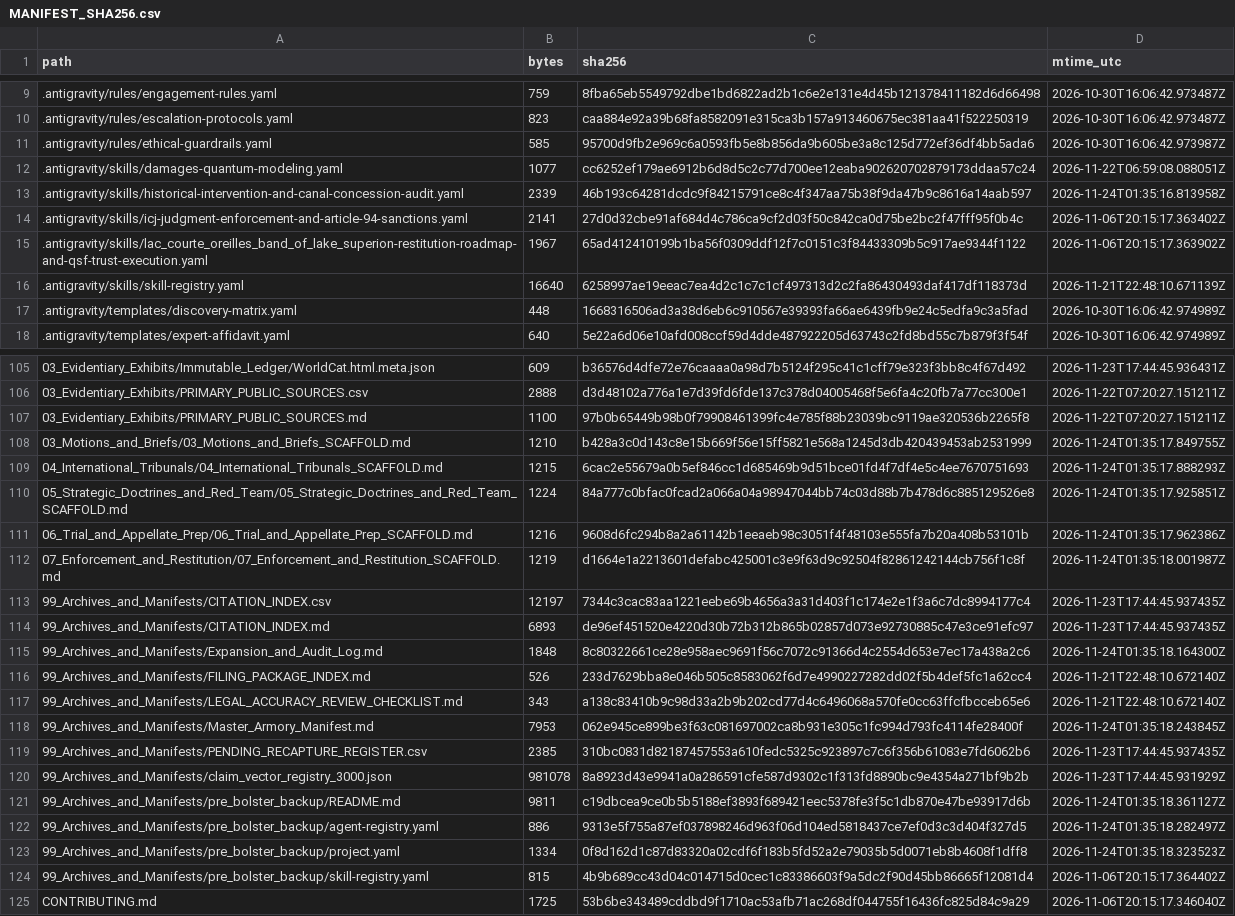
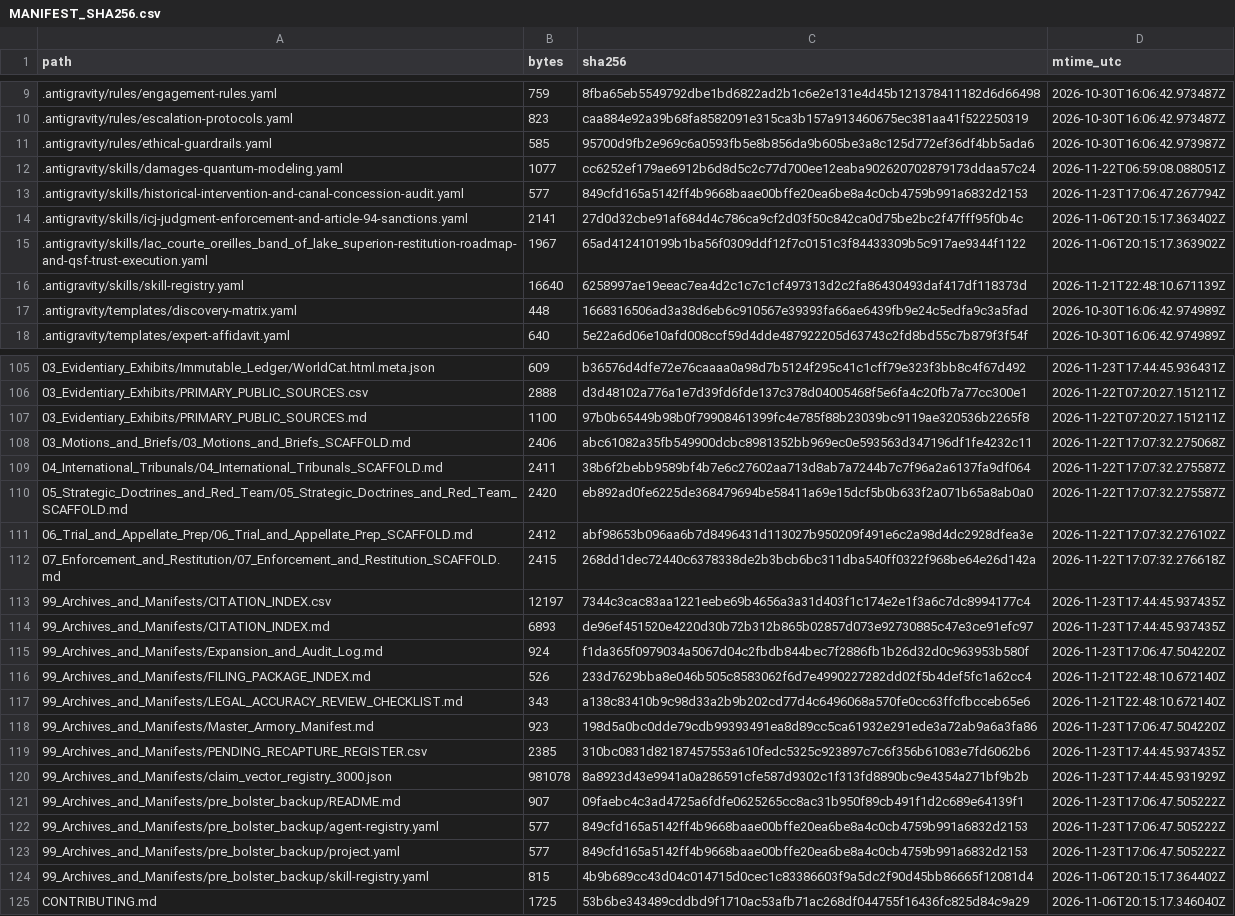
Before and after one commit to GlobalRestitutionAlliance/turtle-island-us-wi-lac-courte-oreilles-band-of-lake-superio-master-litigation, a CSV file: 99_Archives_and_Manifests/MANIFEST_SHA256.csv, drawn as a sheet; only a part is shown, gaps mark what is left out; the diff covers the shown part only.

```diff
--- a/99_Archives_and_Manifests/MANIFEST_SHA256.csv
+++ b/99_Archives_and_Manifests/MANIFEST_SHA256.csv
@@ -12,3 +12,3 @@ path,bytes,sha256,mtime_utc
 .antigravity/skills/damages-quantum-modeling.yaml,1077,cc6252ef179ae6912b6d8d5c2c77d700ee12eaba902620702879173ddaa57c24,2026-11-22T06:59:08.088051Z
-.antigravity/skills/historical-intervention-and-canal-concession-audit.yaml,2339,46b193c64281dcdc9f84215791ce8c4f347aa75b38f9da47b9c8616a14aab597,2026-11-24T01:35:16.813958Z
+.antigravity/skills/historical-intervention-and-canal-concession-audit.yaml,577,849cfd165a5142ff4b9668baae00bffe20ea6be8a4c0cb4759b991a6832d2153,2026-11-23T17:06:47.267794Z
 .antigravity/skills/icj-judgment-enforcement-and-article-94-sanctions.yaml,2141,27d0d32cbe91af684d4c786ca9cf2d03f50c842ca0d75be2bc2f47fff95f0b4c,2026-11-06T20:15:17.363402Z
@@ -107,18 +107,18 @@ path,bytes,sha256,mtime_utc
 03_Evidentiary_Exhibits/PRIMARY_PUBLIC_SOURCES.md,1100,97b0b65449b98b0f79908461399fc4e785f88b23039bc9119ae320536b2265f8,2026-11-22T07:20:27.151211Z
-03_Motions_and_Briefs/03_Motions_and_Briefs_SCAFFOLD.md,1210,b428a3c0d143c8e15b669f56e15ff5821e568a1245d3db420439453ab2531999,2026-11-24T01:35:17.849755Z
-04_International_Tribunals/04_International_Tribunals_SCAFFOLD.md,1215,6cac2e55679a0b5ef846cc1d685469b9d51bce01fd4f7df4e5c4ee7670751693,2026-11-24T01:35:17.888293Z
-05_Strategic_Doctrines_and_Red_Team/05_Strategic_Doctrines_and_Red_Team_SCAFFOLD.md,1224,84a777c0bfac0fcad2a066a04a98947044bb74c03d88b7b478d6c885129526e8,2026-11-24T01:35:17.925851Z
-06_Trial_and_Appellate_Prep/06_Trial_and_Appellate_Prep_SCAFFOLD.md,1216,9608d6fc294b8a2a61142b1eeaeb98c3051f4f48103e555fa7b20a408b53101b,2026-11-24T01:35:17.962386Z
-07_Enforcement_and_Restitution/07_Enforcement_and_Restitution_SCAFFOLD.md,1219,d1664e1a2213601defabc425001c3e9f63d9c92504f82861242144cb756f1c8f,2026-11-24T01:35:18.001987Z
+03_Motions_and_Briefs/03_Motions_and_Briefs_SCAFFOLD.md,2406,abc61082a35fb549900dcbc8981352bb969ec0e593563d347196df1fe4232c11,2026-11-22T17:07:32.275068Z
+04_International_Tribunals/04_International_Tribunals_SCAFFOLD.md,2411,38b6f2bebb9589bf4b7e6c27602aa713d8ab7a7244b7c7f96a2a6137fa9df064,2026-11-22T17:07:32.275587Z
+05_Strategic_Doctrines_and_Red_Team/05_Strategic_Doctrines_and_Red_Team_SCAFFOLD.md,2420,eb892ad0fe6225de368479694be58411a69e15dcf5b0b633f2a071b65a8ab0a0,2026-11-22T17:07:32.275587Z
+06_Trial_and_Appellate_Prep/06_Trial_and_Appellate_Prep_SCAFFOLD.md,2412,abf98653b096aa6b7d8496431d113027b950209f491e6c2a98d4dc2928dfea3e,2026-11-22T17:07:32.276102Z
+07_Enforcement_and_Restitution/07_Enforcement_and_Restitution_SCAFFOLD.md,2415,268dd1dec72440c6378338de2b3bcb6bc311dba540ff0322f968be64e26d142a,2026-11-22T17:07:32.276618Z
 99_Archives_and_Manifests/CITATION_INDEX.csv,12197,7344c3cac83aa1221eebe69b4656a3a31d403f1c174e2e1f3a6c7dc8994177c4,2026-11-23T17:44:45.937435Z
 99_Archives_and_Manifests/CITATION_INDEX.md,6893,de96ef451520e4220d30b72b312b865b02857d073e92730885c47e3ce91efc97,2026-11-23T17:44:45.937435Z
-99_Archives_and_Manifests/Expansion_and_Audit_Log.md,1848,8c80322661ce28e958aec9691f56c7072c91366d4c2554d653e7ec17a438a2c6,2026-11-24T01:35:18.164300Z
+99_Archives_and_Manifests/Expansion_and_Audit_Log.md,924,f1da365f0979034a5067d04c2fbdb844bec7f2886fb1b26d32d0c963953b580f,2026-11-23T17:06:47.504220Z
 99_Archives_and_Manifests/FILING_PACKAGE_INDEX.md,526,233d7629bba8e046b505c8583062f6d7e4990227282dd02f5b4def5fc1a62cc4,2026-11-21T22:48:10.672140Z
 99_Archives_and_Manifests/LEGAL_ACCURACY_REVIEW_CHECKLIST.md,343,a138c83410b9c98d33a2b9b202cd77d4c6496068a570fe0cc63ffcfbcceb65e6,2026-11-21T22:48:10.672140Z
-99_Archives_and_Manifests/Master_Armory_Manifest.md,7953,062e945ce899be3f63c081697002ca8b931e305c1fc994d793fc4114fe28400f,2026-11-24T01:35:18.243845Z
+99_Archives_and_Manifests/Master_Armory_Manifest.md,923,198d5a0bc0dde79cdb99393491ea8d89cc5ca61932e291ede3a72ab9a6a3fa86,2026-11-23T17:06:47.504220Z
 99_Archives_and_Manifests/PENDING_RECAPTURE_REGISTER.csv,2385,310bc0831d82187457553a610fedc5325c923897c7c6f356b61083e7fd6062b6,2026-11-23T17:44:45.937435Z
 99_Archives_and_Manifests/claim_vector_registry_3000.json,981078,8a8923d43e9941a0a286591cfe587d9302c1f313fd8890bc9e4354a271bf9b2b,2026-11-23T17:44:45.931929Z
-99_Archives_and_Manifests/pre_bolster_backup/README.md,9811,c19dbcea9ce0b5b5188ef3893f689421eec5378fe3f5c1db870e47be93917d6b,2026-11-24T01:35:18.361127Z
-99_Archives_and_Manifests/pre_bolster_backup/agent-registry.yaml,886,9313e5f755a87ef037898246d963f06d104ed5818437ce7ef0d3c3d404f327d5,2026-11-24T01:35:18.282497Z
-99_Archives_and_Manifests/pre_bolster_backup/project.yaml,1334,0f8d162d1c87d83320a02cdf6f183b5fd52a2e79035b5d0071eb8b4608f1dff8,2026-11-24T01:35:18.323523Z
+99_Archives_and_Manifests/pre_bolster_backup/README.md,907,09faebc4c3ad4725a6fdfe0625265cc8ac31b950f89cb491f1d2c689e64139f1,2026-11-23T17:06:47.505222Z
+99_Archives_and_Manifests/pre_bolster_backup/agent-registry.yaml,577,849cfd165a5142ff4b9668baae00bffe20ea6be8a4c0cb4759b991a6832d2153,2026-11-23T17:06:47.505222Z
+99_Archives_and_Manifests/pre_bolster_backup/project.yaml,577,849cfd165a5142ff4b9668baae00bffe20ea6be8a4c0cb4759b991a6832d2153,2026-11-23T17:06:47.505222Z
 99_Archives_and_Manifests/pre_bolster_backup/skill-registry.yaml,815,4b9b689cc43d04c014715d0cec1c83386603f9a5dc2f90d45bb86665f12081d4,2026-11-06T20:15:17.364402Z
```
Also changed, not shown: 77 edited cells elsewhere in this file, 37 other files.
